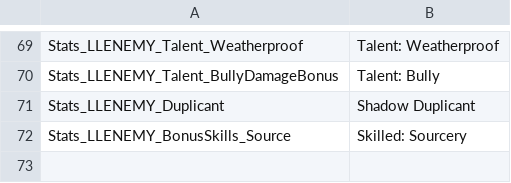
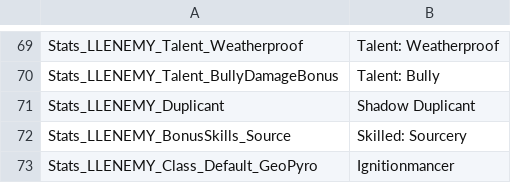
Before and after one commit to LaughingLeader-DOS2-Mods/EnemyUpgradeOverhaul, a TSV file: LocalKeys/LLENEMY_Potions.tsv, drawn as a sheet; only a part is shown, gaps mark what is left out; the diff names each change by its address in the sheet, - before the commit and + after, or states it on an @@ line.

```diff
--- a/LocalKeys/LLENEMY_Potions.tsv
+++ b/LocalKeys/LLENEMY_Potions.tsv
+row 73: Stats_LLENEMY_Class_Default_GeoPyro | Ignitionmancer
```
Also changed, not shown: 1 other file.
